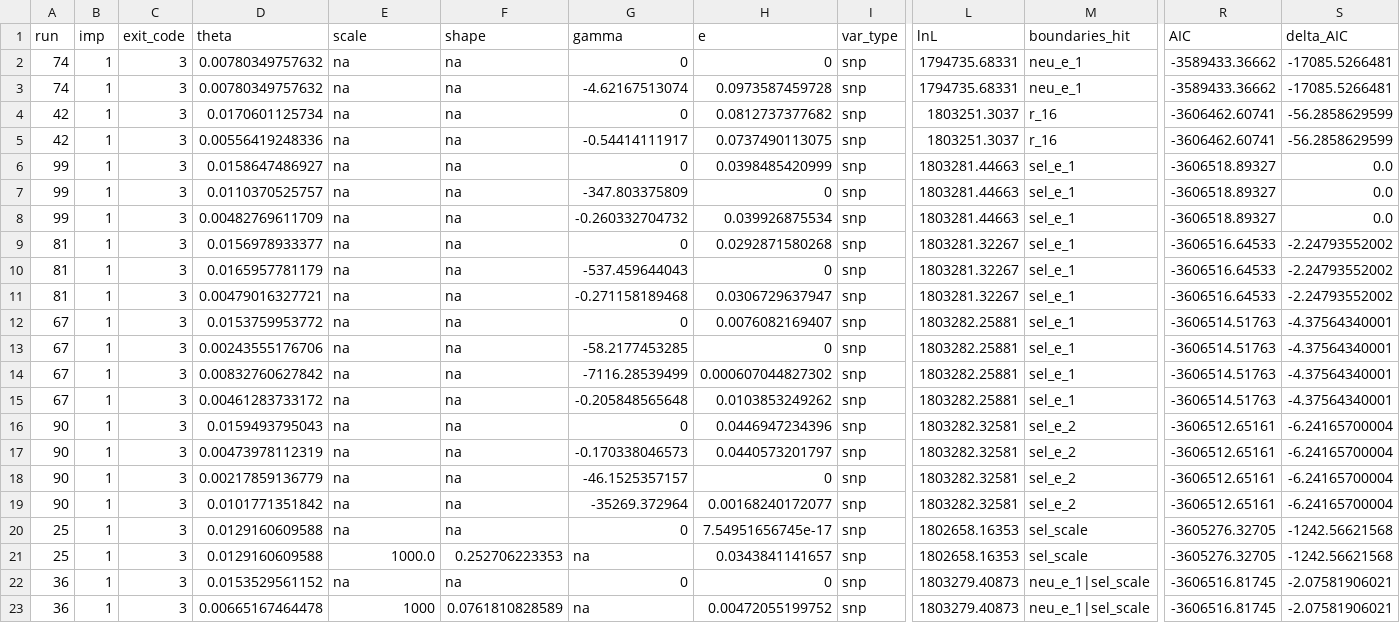
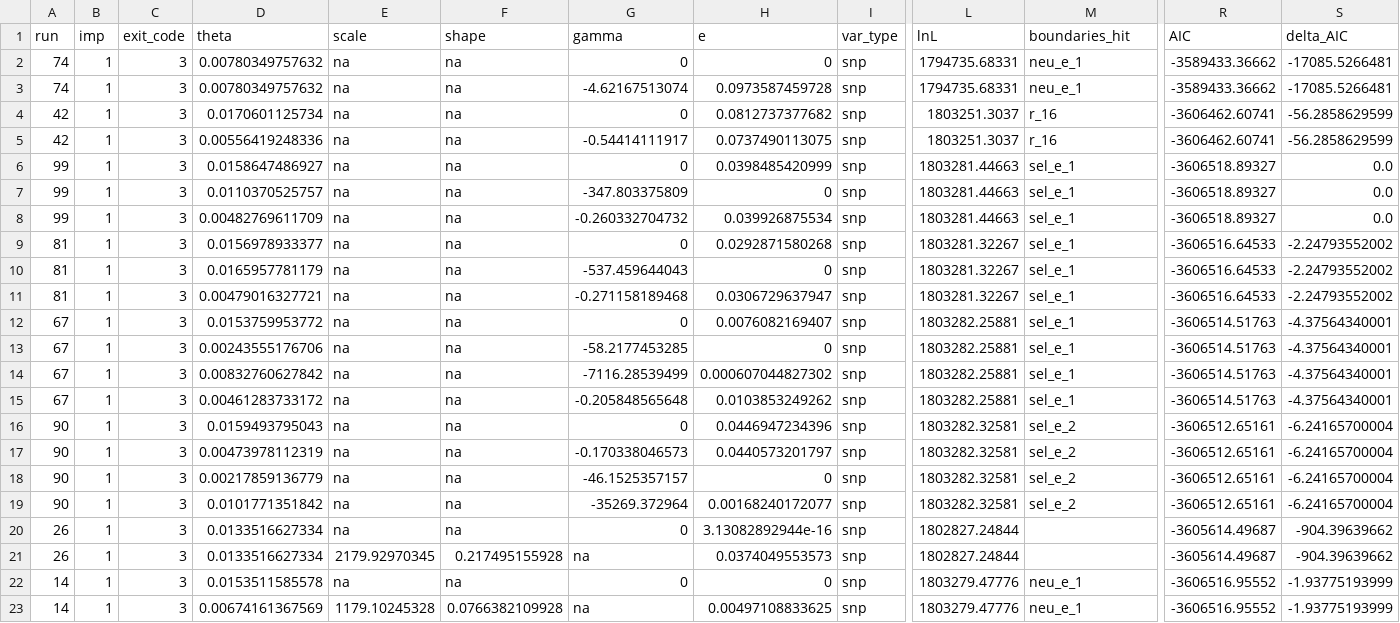
Before and after one commit to henryjuho/drosophila_indels, a CSV file: dmel_sel_v_4fold_anavar_1run_results_snps.aic.csv, drawn as a sheet; only a part is shown, gaps mark what is left out; the diff names each change by its address in the sheet, - before the commit and + after, or states it on an @@ line.

```diff
--- a/dmel_sel_v_4fold_anavar_1run_results_snps.aic.csv
+++ b/dmel_sel_v_4fold_anavar_1run_results_snps.aic.csv
-A20:A21 (run): 25
+A20:A21 (run): 26
-D20:D21 (theta): 0.0129160609588
+D20:D21 (theta): 0.0133516627334
-H20 (e): 7.54951656745e-17
+H20 (e): 3.13082892944e-16
-L20:L21 (lnL): 1802658.16353
+L20:L21 (lnL): 1802827.24844
-M20:M21 (boundaries_hit): sel_scale
+M20:M21 (boundaries_hit): (empty)
-R20:R21 (AIC): -3605276.32705
+R20:R21 (AIC): -3605614.49687
-S20:S21 (delta_AIC): -1242.56621568
+S20:S21 (delta_AIC): -904.39639662
-E21 (scale): 1000.0
+E21 (scale): 2179.92970345
-F21 (shape): 0.252706223353
+F21 (shape): 0.217495155928
-H21 (e): 0.0343841141657
+H21 (e): 0.0374049553573
-A22:A23 (run): 36
+A22:A23 (run): 14
-D22 (theta): 0.0153529561152
+D22 (theta): 0.0153511585578
-L22:L23 (lnL): 1803279.40873
+L22:L23 (lnL): 1803279.47776
-M22:M23 (boundaries_hit): neu_e_1|sel_scale
+M22:M23 (boundaries_hit): neu_e_1
-R22:R23 (AIC): -3606516.81745
+R22:R23 (AIC): -3606516.95552
-S22:S23 (delta_AIC): -2.07581906021
+S22:S23 (delta_AIC): -1.93775193999
-D23 (theta): 0.00665167464478
+D23 (theta): 0.00674161367569
-E23 (scale): 1000
+E23 (scale): 1179.10245328
-F23 (shape): 0.0761810828589
+F23 (shape): 0.0766382109928
-H23 (e): 0.00472055199752
+H23 (e): 0.00497108833625
```
Also changed, not shown: dmel_sel_v_neu_anavar_1run_results_indels.aic.csv.
